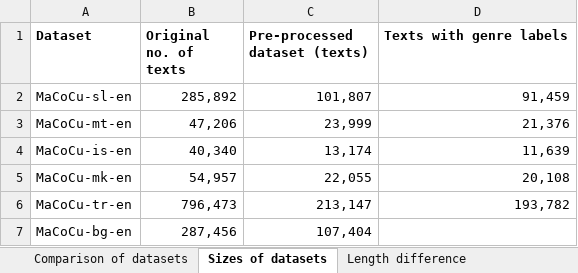
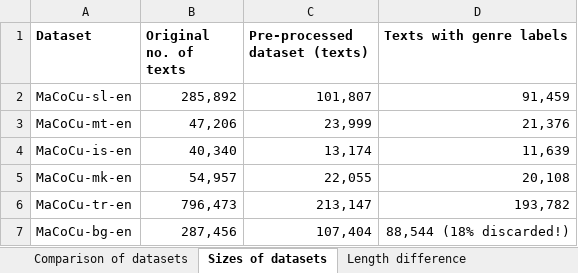
Before and after one commit to TajaKuzman/Applying-GENRE-on-MaCoCu-bilingual, an Excel workbook: Tables-and-figures-of-results.xlsx, sheet Sizes of datasets, drawn as a sheet; values as stored, in another font and other column widths than the file's, no borders; the diff names each change by its address in the sheet, - before the commit and + after, or states it on an @@ line.

```diff
--- a/Tables-and-figures-of-results.xlsx (sheet Sizes of datasets)
+++ b/Tables-and-figures-of-results.xlsx (sheet Sizes of datasets)
-D7 (Texts with genre labels): (empty)
+D7 (Texts with genre labels): 88,544 (18% discarded!)
```
Also changed, not shown: sheet English-dist, sheet Length difference, sheet Comparison of datasets, other sheet tabs, charts or pictures, 1 other file.
